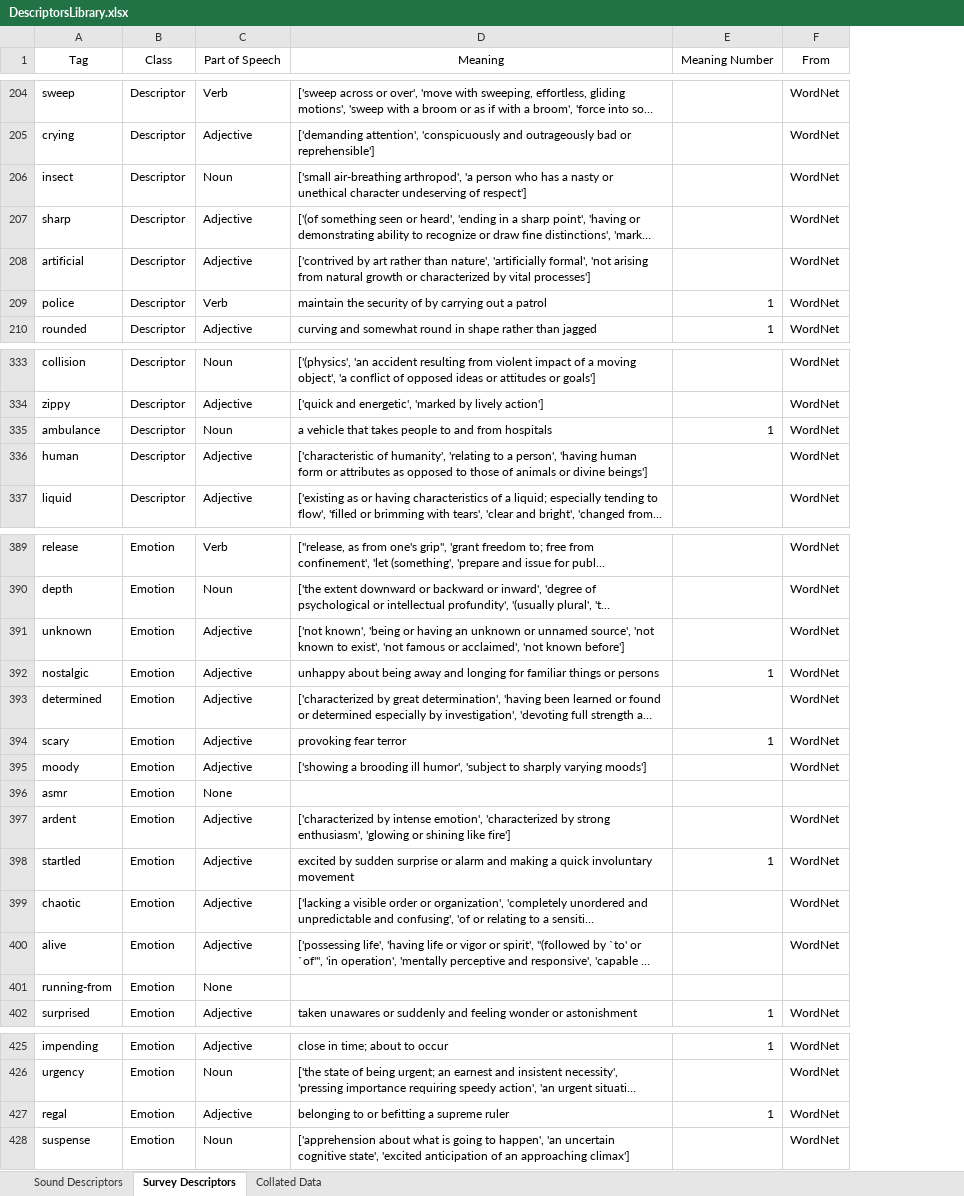
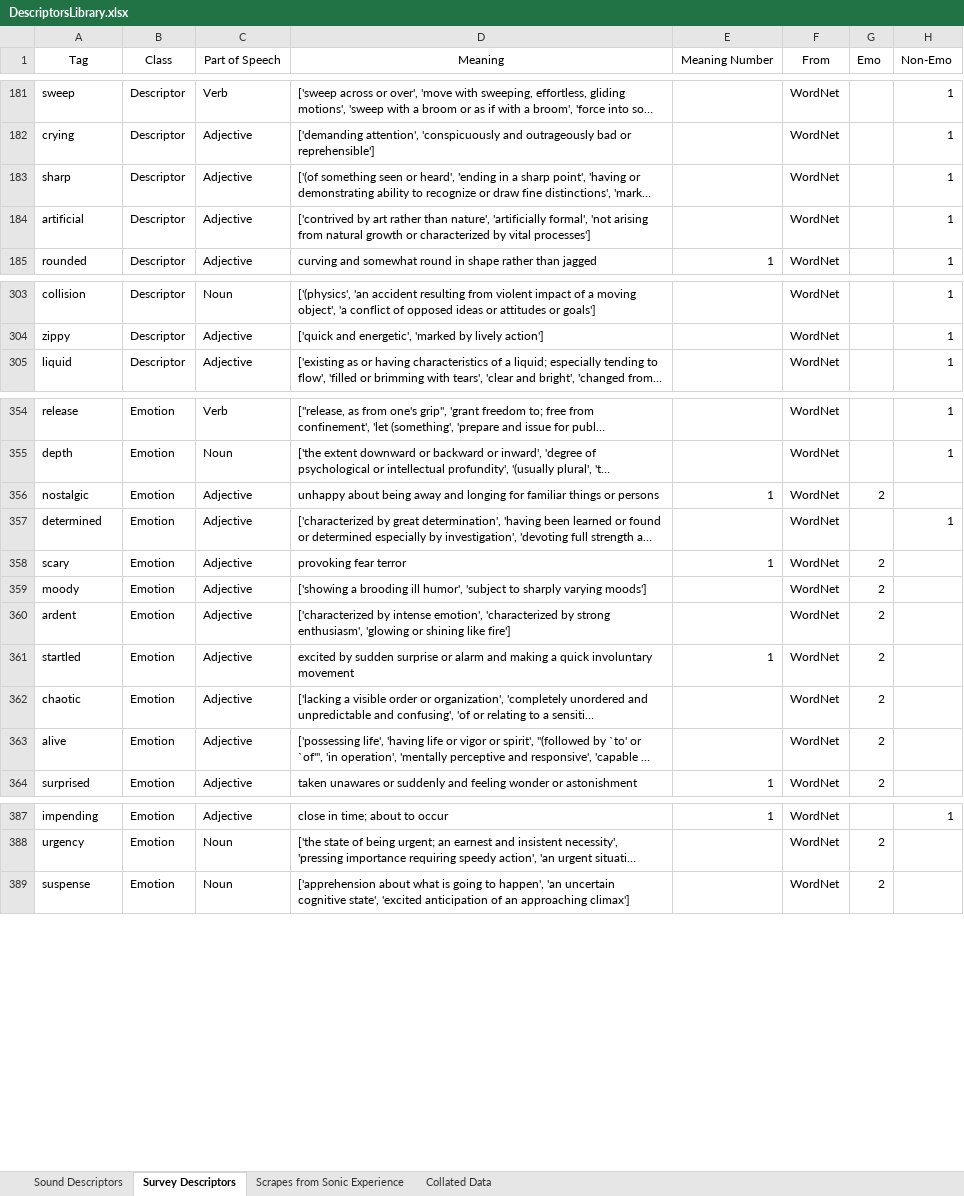
Before and after one commit to jkranabetter/Acoustic-Descriptors, an Excel workbook: data/DescriptorsLibrary.xlsx, sheet Survey Descriptors, drawn as a sheet; only a part is shown, gaps mark what is left out; long unchanged cells end in …; values as stored, in another font and other column widths than the file's, no borders; removed rows and columns are numbered as before the commit, all else as after; the diff covers the shown part only; the diff names each change by its address in the sheet, - before the commit and + after, or states it on an @@ line.

Commit message:
Update collate to include labelled emotion

```diff
--- a/data/DescriptorsLibrary.xlsx (sheet Survey Descriptors)
+++ b/data/DescriptorsLibrary.xlsx (sheet Survey Descriptors)
+sheet tab: Scrapes from Sonic Experience
+column G (Emo), rows 356-364: 2 |  | 2 | 2 | 2 | 2 | 2 | 2 | 2; rows 388-389: 2 | 2
+column H (Non-Emo), rows 181-185: all 1; rows 303-305: all 1; rows 354-357: 1 | 1 |  | 1; row 387: 1
-row 206: insect | Descriptor | Noun | ['small air-breathing arthropod', 'a person who has a nasty or unethical character undeserving of respect'] |  | WordNet
-row 209: police | Descriptor | Verb | maintain the security of by carrying out a patrol | 1 | WordNet
-row 335: ambulance | Descriptor | Noun | a vehicle that takes people to and from hospitals | 1 | WordNet
-row 336: human | Descriptor | Adjective | ['characteristic of humanity', 'relating to a person', 'having human form or attributes as opposed to those of animals or divine beings'] |  | WordNet
-row 391: unknown | Emotion | Adjective | ['not known', 'being or having an unknown or unnamed source', 'not known to exist', 'not famous or acclaimed', 'not known before'] |  | WordNet
-row 396: asmr | Emotion | None
-row 401: running-from | Emotion | None
-row 427: regal | Emotion | Adjective | belonging to or befitting a supreme ruler | 1 | WordNet
```
Also changed, not shown: 45 removed rows elsewhere in this sheet, sheet Collated Data, sheet Sound Descriptors, 5 other files.
